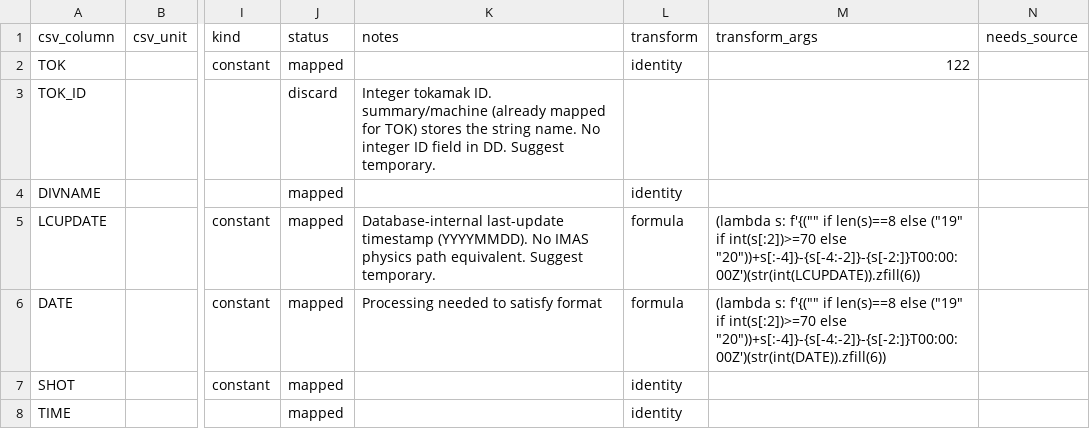
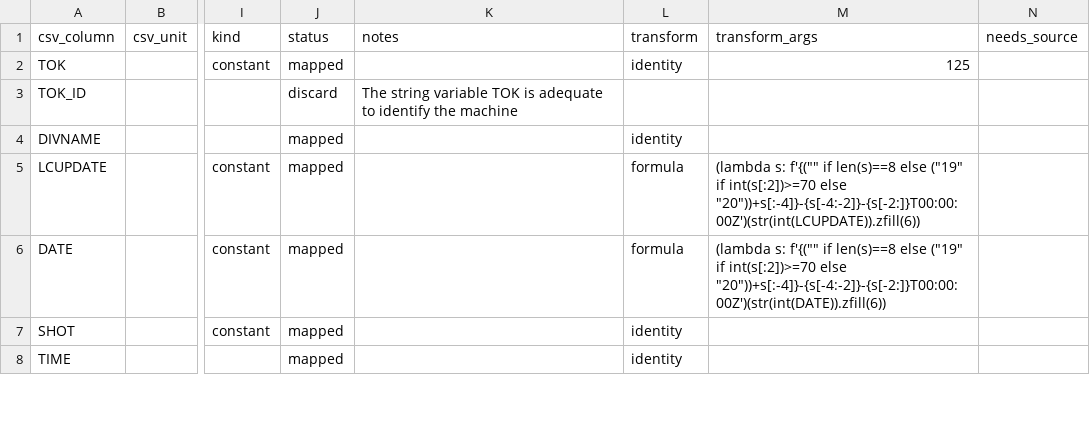
Before and after one commit to fionncur/IDStools, a CSV file: resources/mappings/csv/hmode_crosswalk.csv, drawn as a sheet; only a part is shown, gaps mark what is left out; the diff covers the shown part only; the diff names each change by its address in the sheet, - before the commit and + after, or states it on an @@ line.

```diff
--- a/resources/mappings/csv/hmode_crosswalk.csv
+++ b/resources/mappings/csv/hmode_crosswalk.csv
-M2 (transform_args): 122
+M2 (transform_args): 125
-K3 (notes): Integer tokamak ID. summary/machine (already mapped for TOK) stores the string name. No integer ID field in DD. Suggest temporary.
+K3 (notes): The string variable TOK is adequate to identify the machine
-K5 (notes): Database-internal last-update timestamp (YYYYMMDD). No IMAS physics path equivalent. Suggest temporary.
+K5 (notes): (empty)
-K6 (notes): Processing needed to satisfy format
+K6 (notes): (empty)
```
Also changed, not shown: 11 edited cells elsewhere in this file, resources/mappings/csv/2008_crosswalk.csv, 2 other files.
